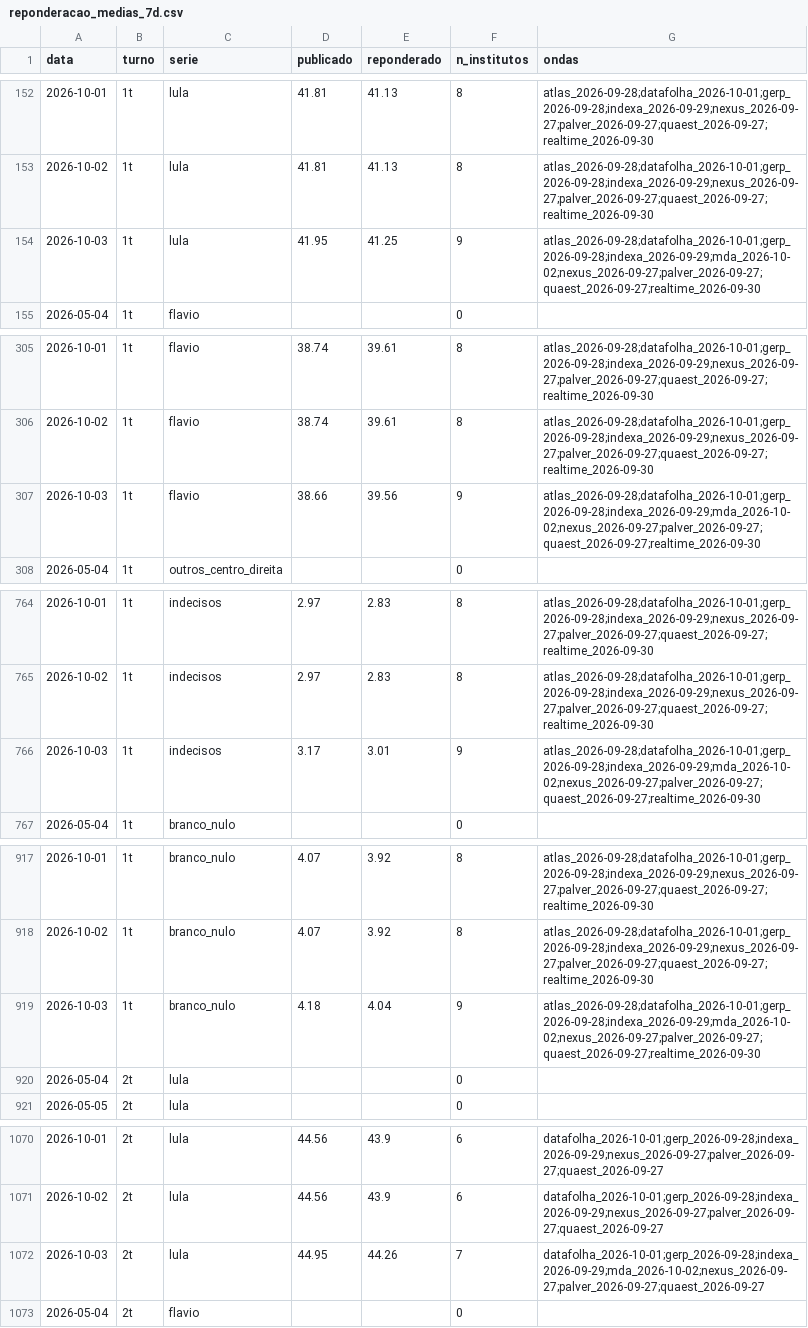
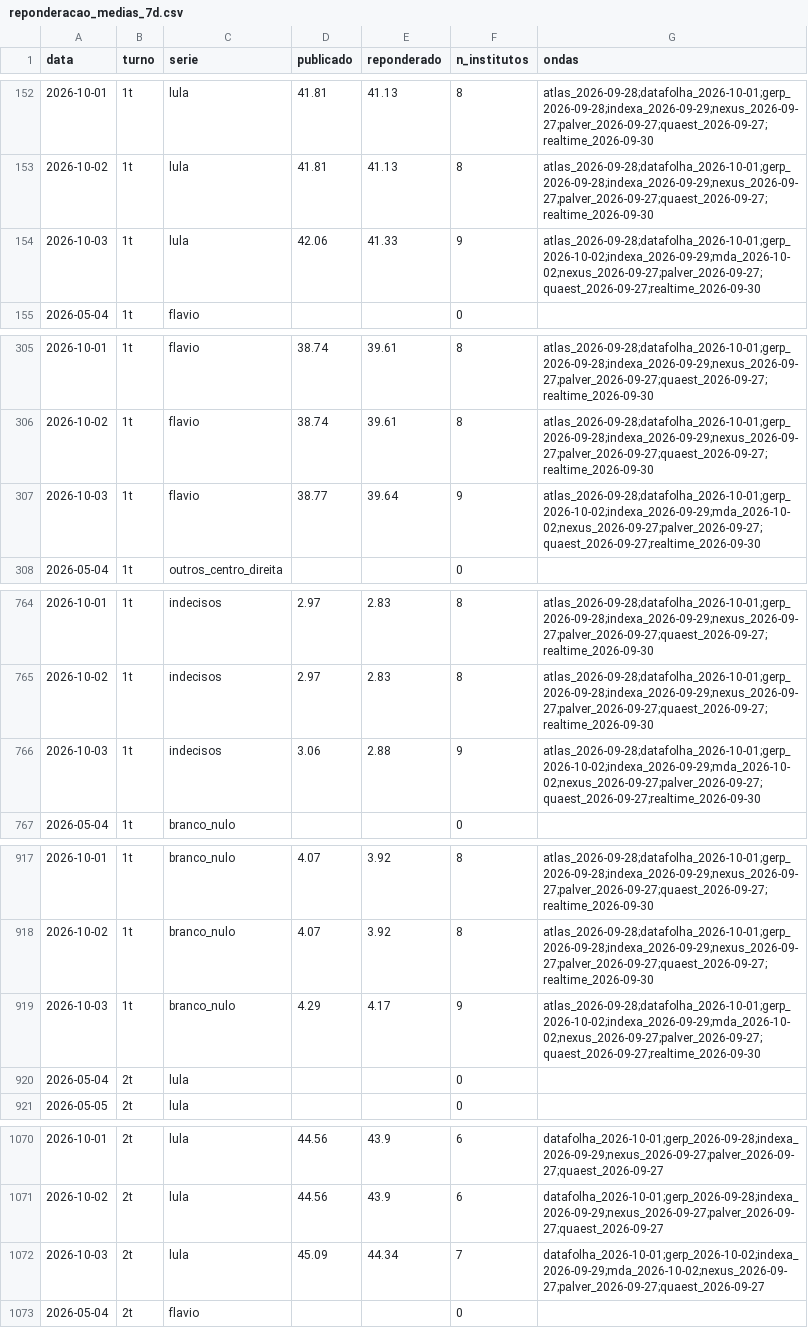
Before and after one commit to ArvorCo/PNAD, a CSV file: docs/assets/reponderacao_medias_7d.csv, drawn as a sheet; only a part is shown, gaps mark what is left out; the diff covers the shown part only.

```diff
--- a/docs/assets/reponderacao_medias_7d.csv
+++ b/docs/assets/reponderacao_medias_7d.csv
@@ -153,3 +153,3 @@ data,turno,serie,publicado,reponderado,n_institutos,ondas
 2026-10-02,1t,lula,41.81,41.13,8,atlas_2026-09-28;datafolha_2026-10-01;gerp_2026-09-28;indexa_2026-09-29;nexus_2026-09-27;palver_2026-09-27;quaest_2026-09-27;realtime_2026-09-30
-2026-10-03,1t,lula,41.95,41.25,9,atlas_2026-09-28;datafolha_2026-10-01;gerp_2026-09-28;indexa_2026-09-29;mda_2026-10-02;nexus_2026-09-27;palver_2026-09-27;quaest_2026-09-27;realtime_2026-09-30
+2026-10-03,1t,lula,42.06,41.33,9,atlas_2026-09-28;datafolha_2026-10-01;gerp_2026-10-02;indexa_2026-09-29;mda_2026-10-02;nexus_2026-09-27;palver_2026-09-27;quaest_2026-09-27;realtime_2026-09-30
 2026-05-04,1t,flavio,,,0,
@@ -306,3 +306,3 @@ data,turno,serie,publicado,reponderado,n_institutos,ondas
 2026-10-02,1t,flavio,38.74,39.61,8,atlas_2026-09-28;datafolha_2026-10-01;gerp_2026-09-28;indexa_2026-09-29;nexus_2026-09-27;palver_2026-09-27;quaest_2026-09-27;realtime_2026-09-30
-2026-10-03,1t,flavio,38.66,39.56,9,atlas_2026-09-28;datafolha_2026-10-01;gerp_2026-09-28;indexa_2026-09-29;mda_2026-10-02;nexus_2026-09-27;palver_2026-09-27;quaest_2026-09-27;realtime_2026-09-30
+2026-10-03,1t,flavio,38.77,39.64,9,atlas_2026-09-28;datafolha_2026-10-01;gerp_2026-10-02;indexa_2026-09-29;mda_2026-10-02;nexus_2026-09-27;palver_2026-09-27;quaest_2026-09-27;realtime_2026-09-30
 2026-05-04,1t,outros_centro_direita,,,0,
@@ -765,3 +765,3 @@ data,turno,serie,publicado,reponderado,n_institutos,ondas
 2026-10-02,1t,indecisos,2.97,2.83,8,atlas_2026-09-28;datafolha_2026-10-01;gerp_2026-09-28;indexa_2026-09-29;nexus_2026-09-27;palver_2026-09-27;quaest_2026-09-27;realtime_2026-09-30
-2026-10-03,1t,indecisos,3.17,3.01,9,atlas_2026-09-28;datafolha_2026-10-01;gerp_2026-09-28;indexa_2026-09-29;mda_2026-10-02;nexus_2026-09-27;palver_2026-09-27;quaest_2026-09-27;realtime_2026-09-30
+2026-10-03,1t,indecisos,3.06,2.88,9,atlas_2026-09-28;datafolha_2026-10-01;gerp_2026-10-02;indexa_2026-09-29;mda_2026-10-02;nexus_2026-09-27;palver_2026-09-27;quaest_2026-09-27;realtime_2026-09-30
 2026-05-04,1t,branco_nulo,,,0,
@@ -918,3 +918,3 @@ data,turno,serie,publicado,reponderado,n_institutos,ondas
 2026-10-02,1t,branco_nulo,4.07,3.92,8,atlas_2026-09-28;datafolha_2026-10-01;gerp_2026-09-28;indexa_2026-09-29;nexus_2026-09-27;palver_2026-09-27;quaest_2026-09-27;realtime_2026-09-30
-2026-10-03,1t,branco_nulo,4.18,4.04,9,atlas_2026-09-28;datafolha_2026-10-01;gerp_2026-09-28;indexa_2026-09-29;mda_2026-10-02;nexus_2026-09-27;palver_2026-09-27;quaest_2026-09-27;realtime_2026-09-30
+2026-10-03,1t,branco_nulo,4.29,4.17,9,atlas_2026-09-28;datafolha_2026-10-01;gerp_2026-10-02;indexa_2026-09-29;mda_2026-10-02;nexus_2026-09-27;palver_2026-09-27;quaest_2026-09-27;realtime_2026-09-30
 2026-05-04,2t,lula,,,0,
@@ -1071,3 +1071,3 @@ data,turno,serie,publicado,reponderado,n_institutos,ondas
 2026-10-02,2t,lula,44.56,43.9,6,datafolha_2026-10-01;gerp_2026-09-28;indexa_2026-09-29;nexus_2026-09-27;palver_2026-09-27;quaest_2026-09-27
-2026-10-03,2t,lula,44.95,44.26,7,datafolha_2026-10-01;gerp_2026-09-28;indexa_2026-09-29;mda_2026-10-02;nexus_2026-09-27;palver_2026-09-27;quaest_2026-09-27
+2026-10-03,2t,lula,45.09,44.34,7,datafolha_2026-10-01;gerp_2026-10-02;indexa_2026-09-29;mda_2026-10-02;nexus_2026-09-27;palver_2026-09-27;quaest_2026-09-27
 2026-05-04,2t,flavio,,,0,
```
Also changed, not shown: 8 edited cells elsewhere in this file, docs/assets/predicao_2026_1T_presidente.csv, docs/assets/reponderacao_nao_escolha.csv, 29 other files.
